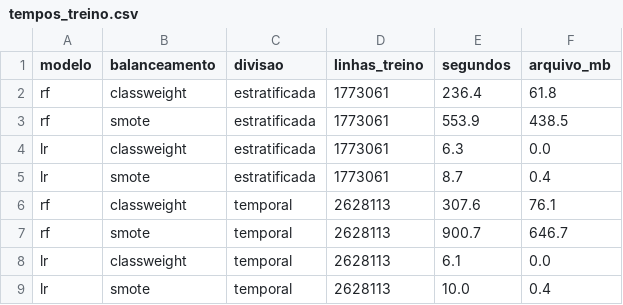
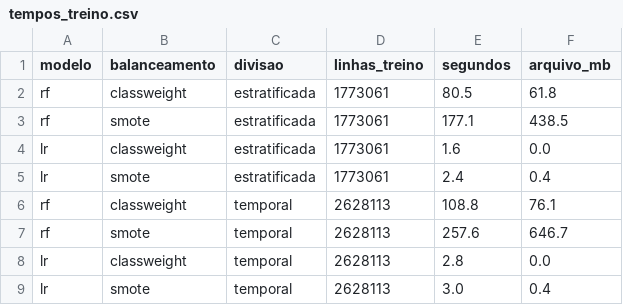
Before and after one commit to gabecarloss/fraude-paysim, a CSV file: reports/tempos_treino.csv, drawn as a sheet.

```diff
--- a/reports/tempos_treino.csv
+++ b/reports/tempos_treino.csv
@@ -1,9 +1,9 @@
 modelo,balanceamento,divisao,linhas_treino,segundos,arquivo_mb
-rf,classweight,estratificada,1773061,236.4,61.8
-rf,smote,estratificada,1773061,553.9,438.5
-lr,classweight,estratificada,1773061,6.3,0.0
-lr,smote,estratificada,1773061,8.7,0.4
-rf,classweight,temporal,2628113,307.6,76.1
-rf,smote,temporal,2628113,900.7,646.7
-lr,classweight,temporal,2628113,6.1,0.0
-lr,smote,temporal,2628113,10.0,0.4
+rf,classweight,estratificada,1773061,80.5,61.8
+rf,smote,estratificada,1773061,177.1,438.5
+lr,classweight,estratificada,1773061,1.6,0.0
+lr,smote,estratificada,1773061,2.4,0.4
+rf,classweight,temporal,2628113,108.8,76.1
+rf,smote,temporal,2628113,257.6,646.7
+lr,classweight,temporal,2628113,2.8,0.0
+lr,smote,temporal,2628113,3.0,0.4
```
Also changed, not shown: 3 other files.
